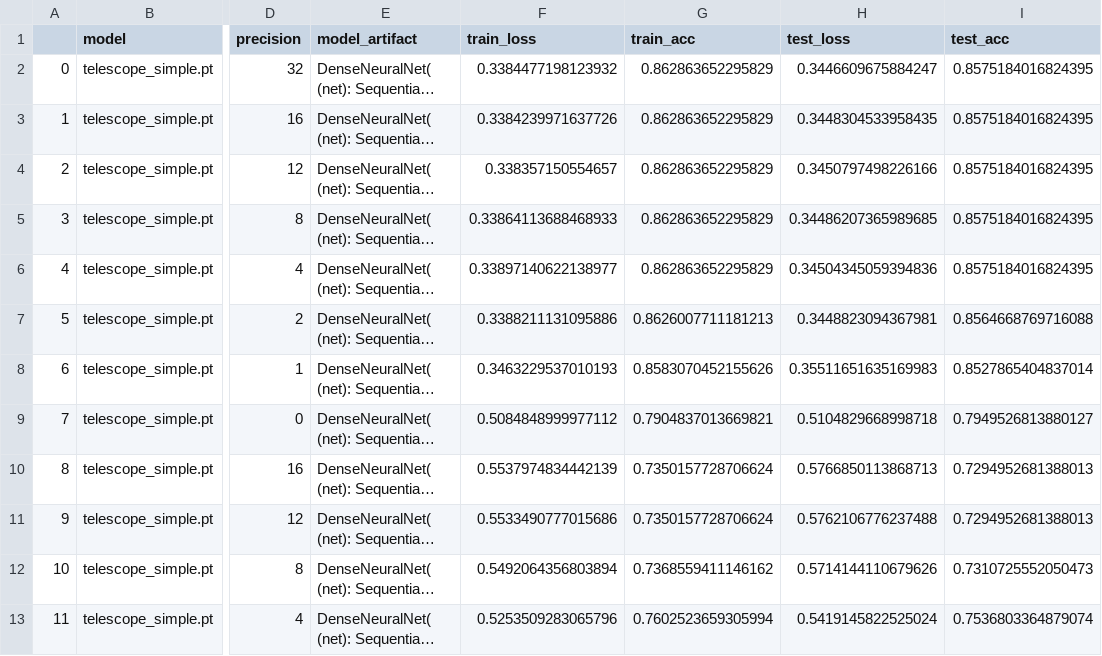
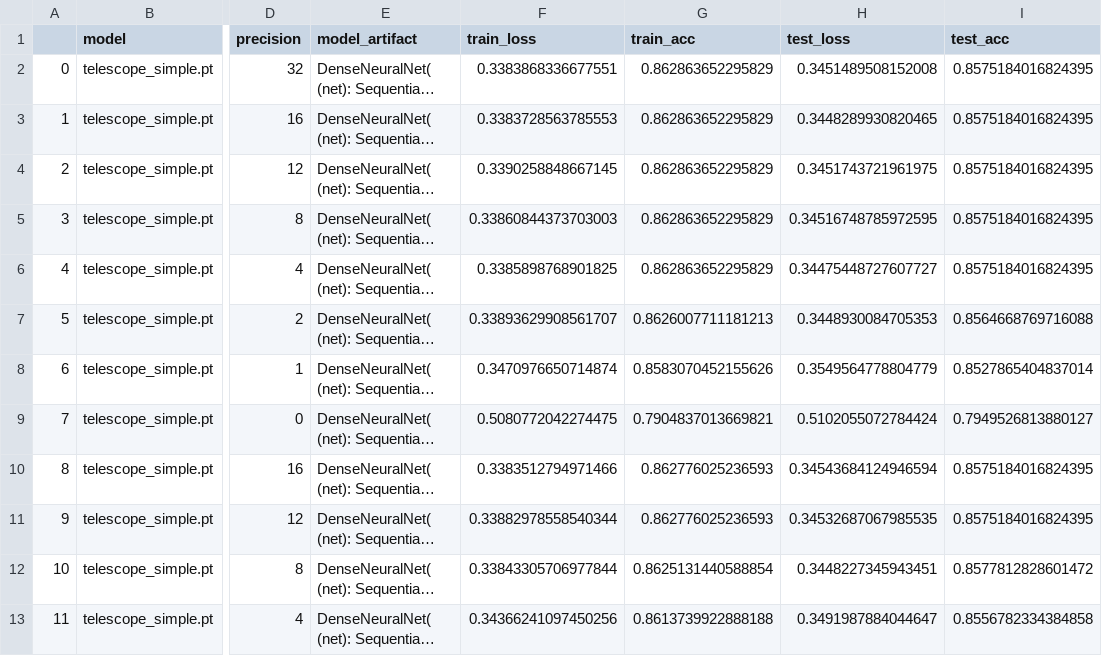
Before and after one commit to mohitgulla/Edge, a CSV file: data/results/Telescope_simple.csv, drawn as a sheet; only a part is shown, gaps mark what is left out; long unchanged cells end in …; the diff covers the shown part only; the diff names each change by its address in the sheet, - before the commit and + after, or states it on an @@ line.

```diff
--- a/data/results/Telescope_simple.csv
+++ b/data/results/Telescope_simple.csv
-F2 (train_loss): 0.3384477198123932
+F2 (train_loss): 0.3383868336677551
-H2 (test_loss): 0.3446609675884247
+H2 (test_loss): 0.3451489508152008
-F3 (train_loss): 0.3384239971637726
+F3 (train_loss): 0.3383728563785553
-H3 (test_loss): 0.3448304533958435
+H3 (test_loss): 0.3448289930820465
-F4 (train_loss): 0.338357150554657
+F4 (train_loss): 0.3390258848667145
-H4 (test_loss): 0.3450797498226166
+H4 (test_loss): 0.3451743721961975
-F5 (train_loss): 0.33864113688468933
+F5 (train_loss): 0.33860844373703003
-H5 (test_loss): 0.34486207365989685
+H5 (test_loss): 0.34516748785972595
-F6 (train_loss): 0.33897140622138977
+F6 (train_loss): 0.3385898768901825
-H6 (test_loss): 0.34504345059394836
+H6 (test_loss): 0.34475448727607727
-F7 (train_loss): 0.3388211131095886
+F7 (train_loss): 0.33893629908561707
-H7 (test_loss): 0.3448823094367981
+H7 (test_loss): 0.3448930084705353
-F8 (train_loss): 0.3463229537010193
+F8 (train_loss): 0.3470976650714874
-H8 (test_loss): 0.35511651635169983
+H8 (test_loss): 0.3549564778804779
-F9 (train_loss): 0.5084848999977112
+F9 (train_loss): 0.5080772042274475
-H9 (test_loss): 0.5104829668998718
+H9 (test_loss): 0.5102055072784424
-F10 (train_loss): 0.5537974834442139
+F10 (train_loss): 0.3383512794971466
-G10:G11 (train_acc): 0.7350157728706624
+G10:G11 (train_acc): 0.862776025236593
-H10 (test_loss): 0.5766850113868713
+H10 (test_loss): 0.34543684124946594
-I10:I11 (test_acc): 0.7294952681388013
+I10:I11 (test_acc): 0.8575184016824395
-F11 (train_loss): 0.5533490777015686
+F11 (train_loss): 0.33882978558540344
-H11 (test_loss): 0.5762106776237488
+H11 (test_loss): 0.34532687067985535
-F12 (train_loss): 0.5492064356803894
+F12 (train_loss): 0.33843305706977844
-G12 (train_acc): 0.7368559411146162
+G12 (train_acc): 0.8625131440588854
-H12 (test_loss): 0.5714144110679626
+H12 (test_loss): 0.3448227345943451
-I12 (test_acc): 0.7310725552050473
+I12 (test_acc): 0.8577812828601472
-F13 (train_loss): 0.5253509283065796
+F13 (train_loss): 0.34366241097450256
-G13 (train_acc): 0.7602523659305994
+G13 (train_acc): 0.8613739922888188
-H13 (test_loss): 0.5419145822525024
+H13 (test_loss): 0.3491987884044647
-I13 (test_acc): 0.7536803364879074
+I13 (test_acc): 0.8556782334384858
```
Also changed, not shown: 26 edited cells elsewhere in this file, data/results/MV_simple.csv, data/results/Telescope_complex.csv, 10 other files.
